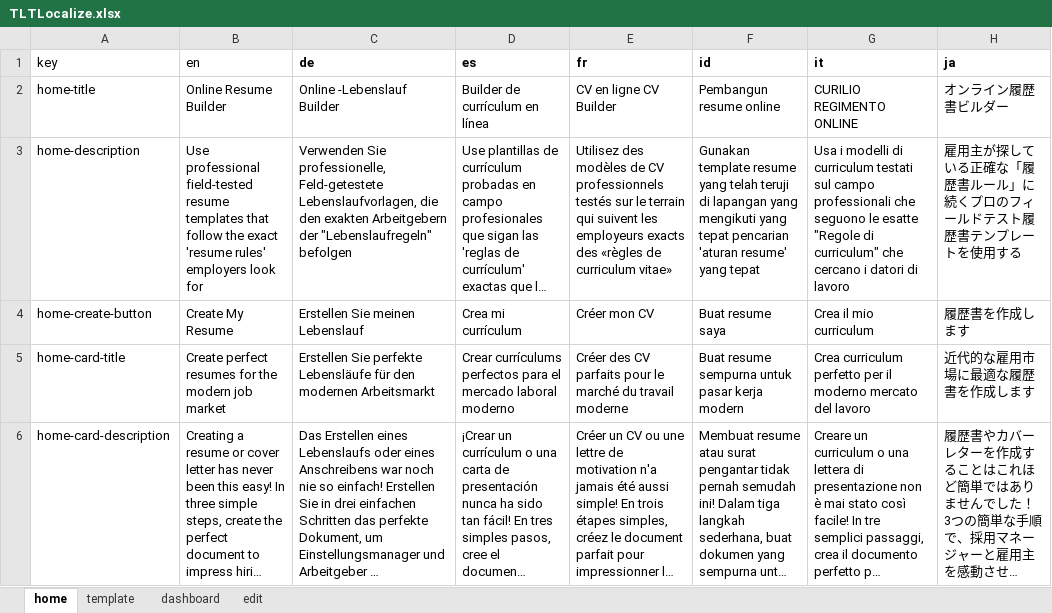
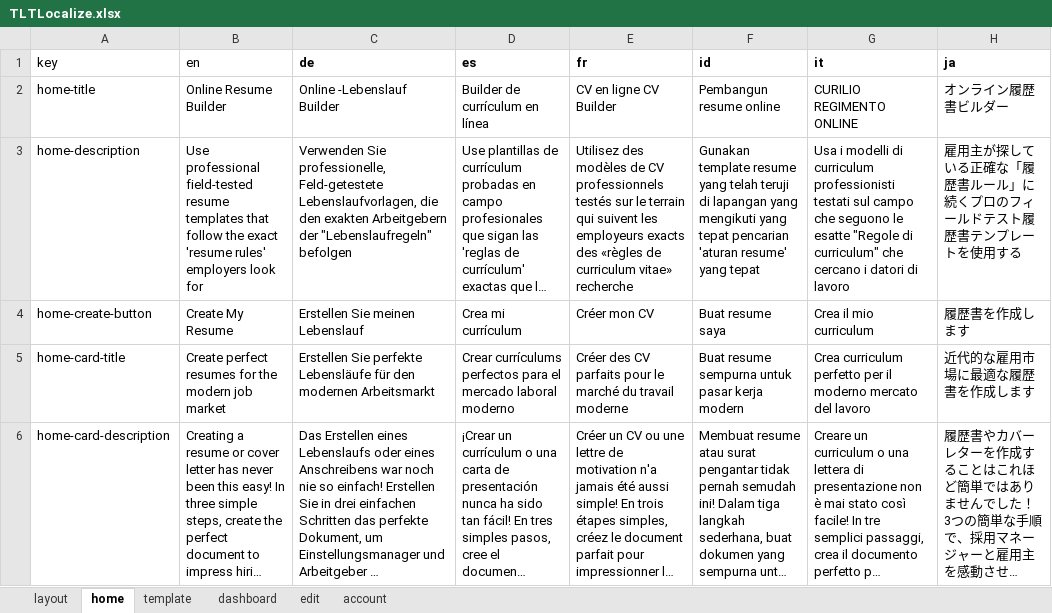
Before and after one commit to linhgiac/tlt-capstone-project, an Excel workbook: front-end/TLTLocalize.xlsx, sheet home, drawn as a sheet; only a part is shown; long unchanged cells end in …; values as stored, in another font and other column widths than the file's, no borders; charts and pictures not drawn; the diff covers the shown part only; the diff names each change by its address in the sheet, - before the commit and + after, or states it on an @@ line.

```diff
--- a/front-end/TLTLocalize.xlsx (sheet home)
+++ b/front-end/TLTLocalize.xlsx (sheet home)
+sheet tab: layout
+sheet tab: account
-E3 (fr): …curriculum vitae»
+E3 (fr): …curriculum vitae» recherche
-G3 (it): …di curriculum testati sul campo professionali che seguono…
+G3 (it): …di curriculum professionisti testati sul campo che seguono…
```
Also changed, not shown: 1 added row and 1 edited cell elsewhere in this sheet, sheet edit, sheet dashboard, sheet template, charts or pictures, 50 other files.
